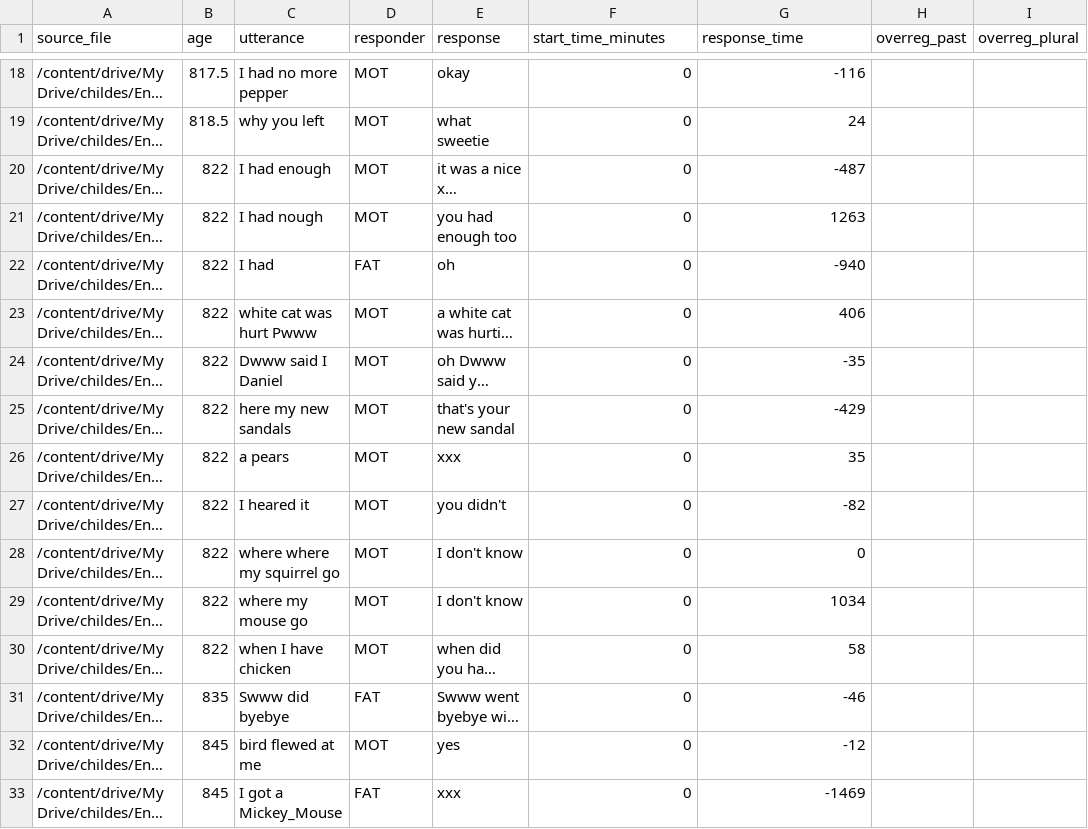
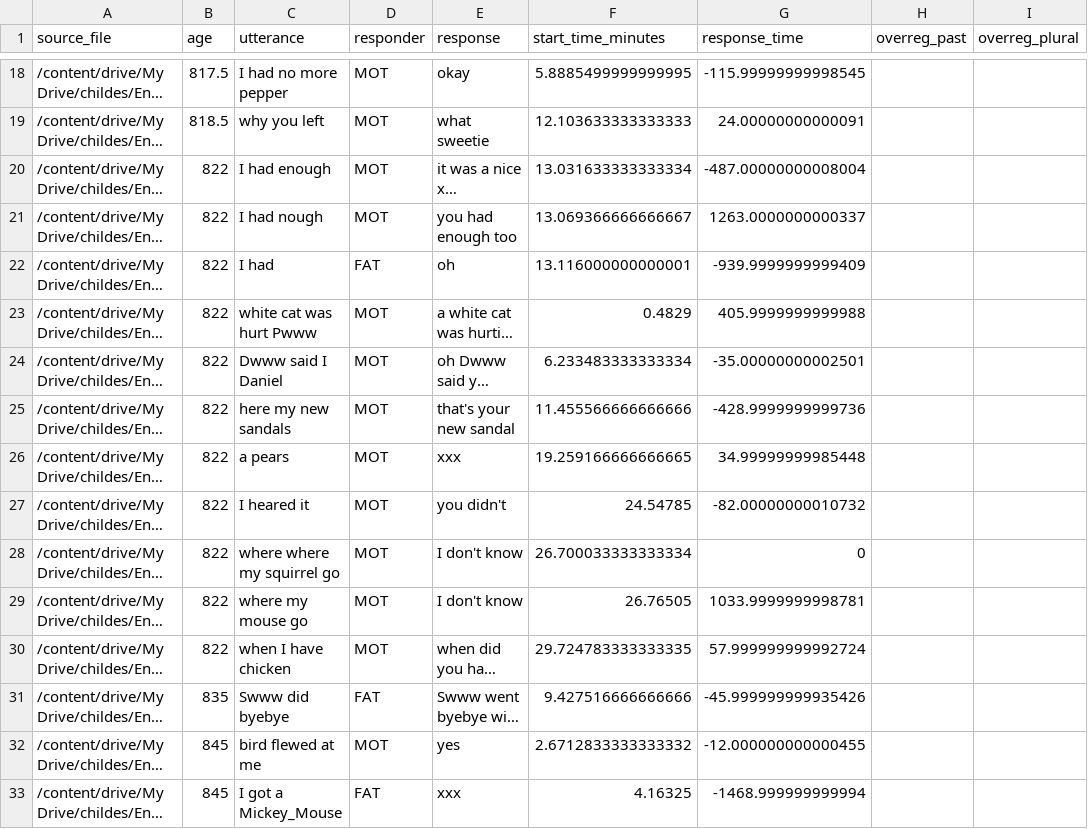
Before and after one commit to meganwal/irregular-timing, a CSV file: corpus/tocode_data/experimental/braunwald_tocode.csv, drawn as a sheet; only a part is shown, gaps mark what is left out; long unchanged cells end in …; the diff covers the shown part only; the diff names each change by its address in the sheet, - before the commit and + after, or states it on an @@ line.

```diff
--- a/corpus/tocode_data/experimental/braunwald_tocode.csv
+++ b/corpus/tocode_data/experimental/braunwald_tocode.csv
-F18 (start_time_minutes): 0
+F18 (start_time_minutes): 5.8885499999999995
-G18 (response_time): -116
+G18 (response_time): -115.99999999998545
-F19 (start_time_minutes): 0
+F19 (start_time_minutes): 12.103633333333333
-G19 (response_time): 24
+G19 (response_time): 24.00000000000091
-F20 (start_time_minutes): 0
+F20 (start_time_minutes): 13.031633333333334
-G20 (response_time): -487
+G20 (response_time): -487.00000000008004
-F21 (start_time_minutes): 0
+F21 (start_time_minutes): 13.069366666666667
-G21 (response_time): 1263
+G21 (response_time): 1263.0000000000337
-F22 (start_time_minutes): 0
+F22 (start_time_minutes): 13.116000000000001
-G22 (response_time): -940
+G22 (response_time): -939.9999999999409
-F23 (start_time_minutes): 0
+F23 (start_time_minutes): 0.4829
-G23 (response_time): 406
+G23 (response_time): 405.9999999999988
-F24 (start_time_minutes): 0
+F24 (start_time_minutes): 6.233483333333334
-G24 (response_time): -35
+G24 (response_time): -35.00000000002501
-F25 (start_time_minutes): 0
+F25 (start_time_minutes): 11.455566666666666
-G25 (response_time): -429
+G25 (response_time): -428.9999999999736
-F26 (start_time_minutes): 0
+F26 (start_time_minutes): 19.259166666666665
-G26 (response_time): 35
+G26 (response_time): 34.99999999985448
-F27 (start_time_minutes): 0
+F27 (start_time_minutes): 24.54785
-G27 (response_time): -82
+G27 (response_time): -82.00000000010732
-F28 (start_time_minutes): 0
+F28 (start_time_minutes): 26.700033333333334
-F29 (start_time_minutes): 0
+F29 (start_time_minutes): 26.76505
-G29 (response_time): 1034
+G29 (response_time): 1033.9999999998781
-F30 (start_time_minutes): 0
+F30 (start_time_minutes): 29.724783333333335
-G30 (response_time): 58
+G30 (response_time): 57.999999999992724
-F31 (start_time_minutes): 0
+F31 (start_time_minutes): 9.427516666666666
-G31 (response_time): -46
+G31 (response_time): -45.999999999935426
-F32 (start_time_minutes): 0
+F32 (start_time_minutes): 2.6712833333333332
-G32 (response_time): -12
+G32 (response_time): -12.000000000000455
-F33 (start_time_minutes): 0
+F33 (start_time_minutes): 4.16325
-G33 (response_time): -1469
+G33 (response_time): -1468.999999999994
```
Also changed, not shown: 2 removed rows and 104 edited cells elsewhere in this file, corpus/tocode_data/experimental/emma_tocode.csv, corpus/tocode_data/experimental/matt_tocode.csv, 2 other files.
